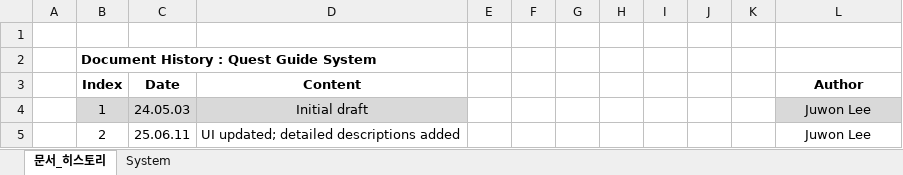
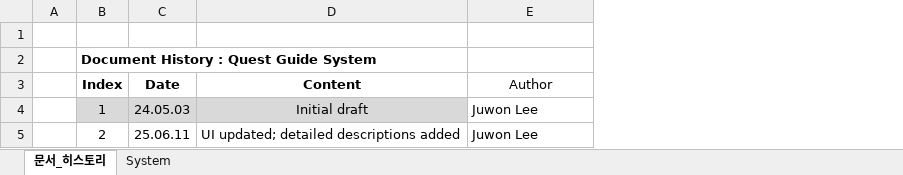
Before and after one commit to Atopos-Game/Portfolio, an Excel workbook: docs/QuestGuide_DesignDocument.xlsx, sheet 문서_히스토리, drawn as a sheet; values as stored, in another font and other column widths than the file's, no borders; removed rows and columns are numbered as before the commit, all else as after; the diff names each change by its address in the sheet, - before the commit and + after, or states it on an @@ line.

```diff
--- a/docs/QuestGuide_DesignDocument.xlsx (sheet 문서_히스토리)
+++ b/docs/QuestGuide_DesignDocument.xlsx (sheet 문서_히스토리)
-column E, empty
-column F, empty
-column G, empty
-column H, empty
-column I, empty
-column J, empty
-column K, empty
-E3 bold: on
+E3 bold: off
-E4:E5 alignment: center
+E4:E5 alignment: left
-E4 fill: #D9D9D9
+E4 fill: none
```
Also changed, not shown: docs/ExplorationMissions_DesignDocument.xlsx, docs/SeasonPass_DesignDocument.xlsx.
